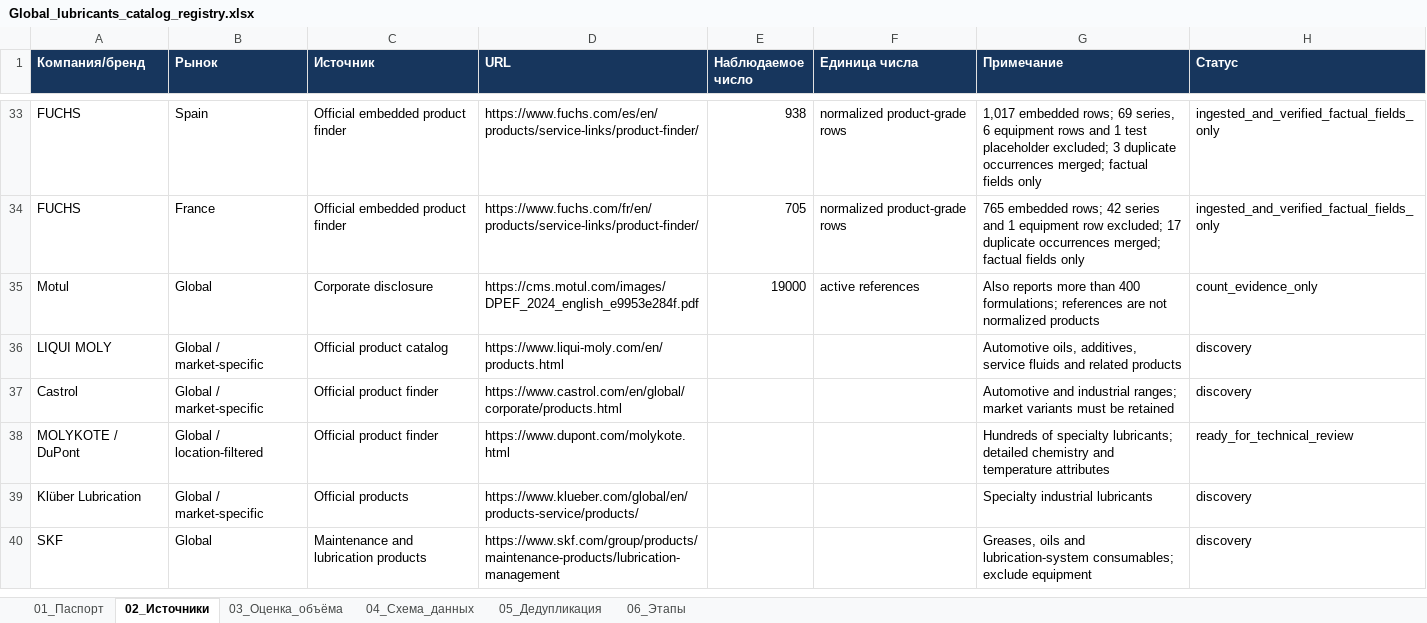
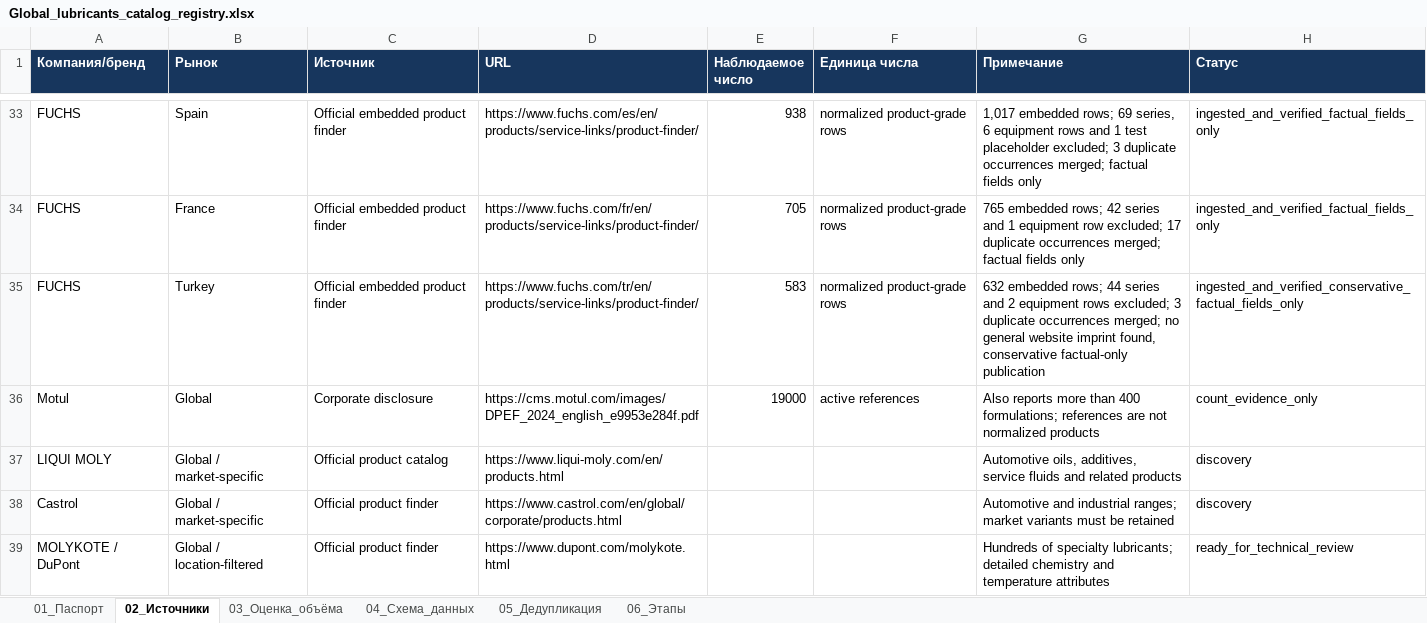
Before and after one commit to temuradhamson/mfclassifier, an Excel workbook: deliverables/Global_lubricants_catalog_registry.xlsx, sheet 02_Источники, drawn as a sheet; only a part is shown, gaps mark what is left out; the shorter side is filled out with more unchanged rows; values as stored, in another font and other column widths than the file's, no borders; the diff names each change by its address in the sheet, - before the commit and + after, or states it on an @@ line.

Commit message:
Ingest FUCHS Turkey product catalog

```diff
--- a/deliverables/Global_lubricants_catalog_registry.xlsx (sheet 02_Источники)
+++ b/deliverables/Global_lubricants_catalog_registry.xlsx (sheet 02_Источники)
+row 35: FUCHS | Turkey | Official embedded product finder | https://www.fuchs.com/tr/en/products/service-links/product-finder/ | 583 | normalized product-grade rows | 632 embedded rows; 44 series and 2 equipment rows excluded; 3 duplicate occurrences merged; no general website imprint found, conservative factual-only publication | ingested_and_verified_conservative_factual_fields_only
```
Also changed, not shown: 14 other files.
